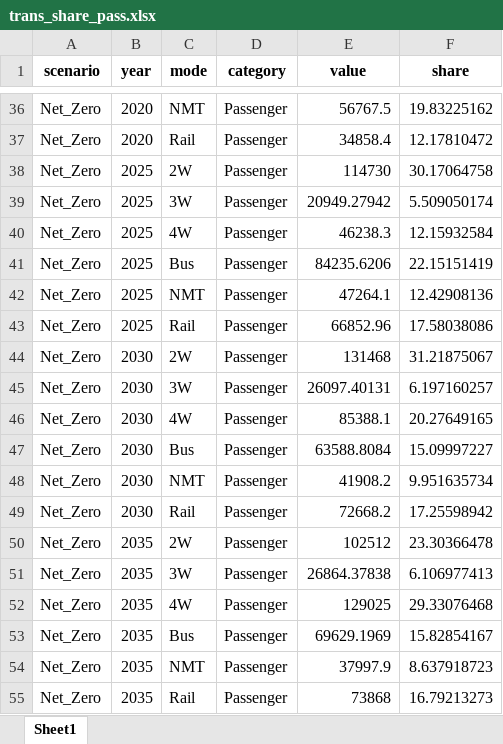
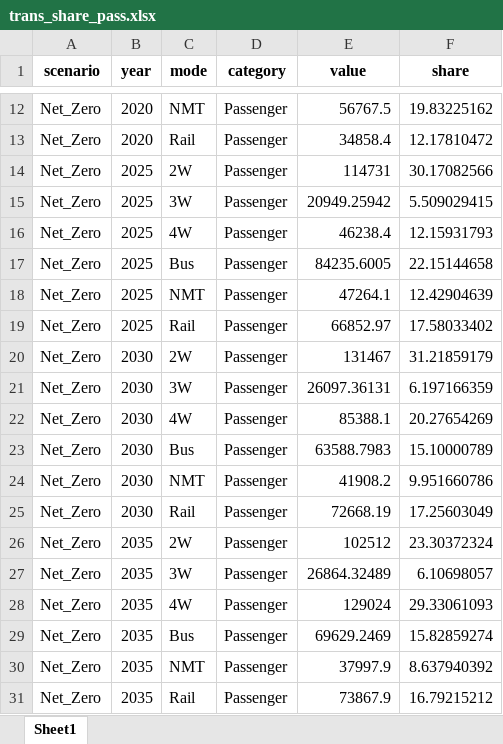
Before and after one commit to amnmalik/GCAM-GJNZ, an Excel workbook: trans_share_pass.xlsx, sheet Sheet1, drawn as a sheet; only a part is shown, gaps mark what is left out; values as stored, in another font and other column widths than the file's, no borders; addresses are those after the commit; the diff covers the shown part only; the diff names each change by its address in the sheet, - before the commit and + after, or states it on an @@ line.

```diff
--- a/trans_share_pass.xlsx (sheet Sheet1)
+++ b/trans_share_pass.xlsx (sheet Sheet1)
-E14 (value): 114730
+E14 (value): 114731
-F14 (share): 30.17064758
+F14 (share): 30.17082566
-E15 (value): 20949.27942
+E15 (value): 20949.25942
-F15 (share): 5.509050174
+F15 (share): 5.509029415
-E16 (value): 46238.3
+E16 (value): 46238.4
-F16 (share): 12.15932584
+F16 (share): 12.15931793
-E17 (value): 84235.6206
+E17 (value): 84235.6005
-F17 (share): 22.15151419
+F17 (share): 22.15144658
-F18 (share): 12.42908136
+F18 (share): 12.42904639
-E19 (value): 66852.96
+E19 (value): 66852.97
-F19 (share): 17.58038086
+F19 (share): 17.58033402
-E20 (value): 131468
+E20 (value): 131467
-F20 (share): 31.21875067
+F20 (share): 31.21859179
-E21 (value): 26097.40131
+E21 (value): 26097.36131
-F21 (share): 6.197160257
+F21 (share): 6.197166359
-F22 (share): 20.27649165
+F22 (share): 20.27654269
-E23 (value): 63588.8084
+E23 (value): 63588.7983
-F23 (share): 15.09997227
+F23 (share): 15.10000789
-F24 (share): 9.951635734
+F24 (share): 9.951660786
-E25 (value): 72668.2
+E25 (value): 72668.19
-F25 (share): 17.25598942
+F25 (share): 17.25603049
-F26 (share): 23.30366478
+F26 (share): 23.30372324
-E27 (value): 26864.37838
+E27 (value): 26864.32489
-F27 (share): 6.106977413
+F27 (share): 6.10698057
-E28 (value): 129025
+E28 (value): 129024
-F28 (share): 29.33076468
+F28 (share): 29.33061093
-E29 (value): 69629.1969
+E29 (value): 69629.2469
-F29 (share): 15.82854167
+F29 (share): 15.82859274
-F30 (share): 8.637918723
+F30 (share): 8.637940392
-E31 (value): 73868
+E31 (value): 73867.9
-F31 (share): 16.79213273
+F31 (share): 16.79215212
```
Also changed, not shown: 48 removed rows and 170 edited cells elsewhere in this sheet, 1 other file.
